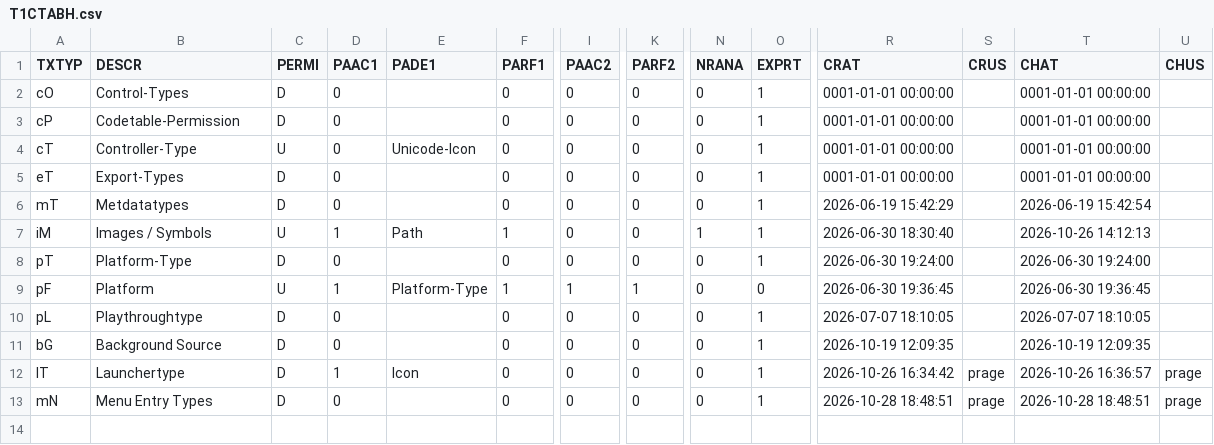
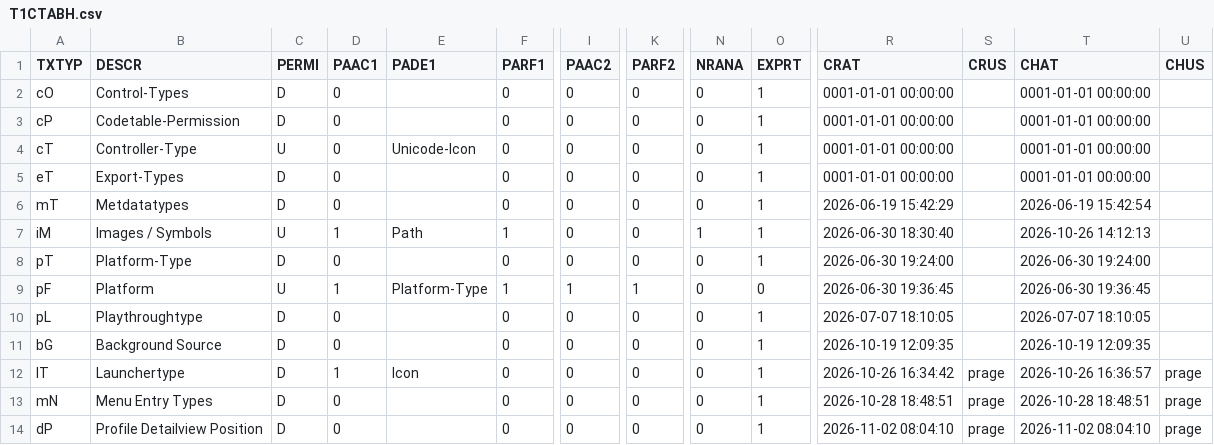
Before and after one commit to MaxPra/GameTimeNext, a CSV file: devsync/T1CTABH.csv, drawn as a sheet; only a part is shown, gaps mark what is left out; rows hold the shown columns only; the diff names each change by its address in the sheet, - before the commit and + after, or states it on an @@ line.

```diff
--- a/devsync/T1CTABH.csv
+++ b/devsync/T1CTABH.csv
+row 14: dP | Profile Detailview Position | D | 0 |  | 0 | 0 | 0 | 0 | 1 | 2026-11-02 08:04:10 | prage | 2026-11-02 08:04:10 | prage
```
Also changed, not shown: devsync/T1CTABD.csv, 8 other files.
